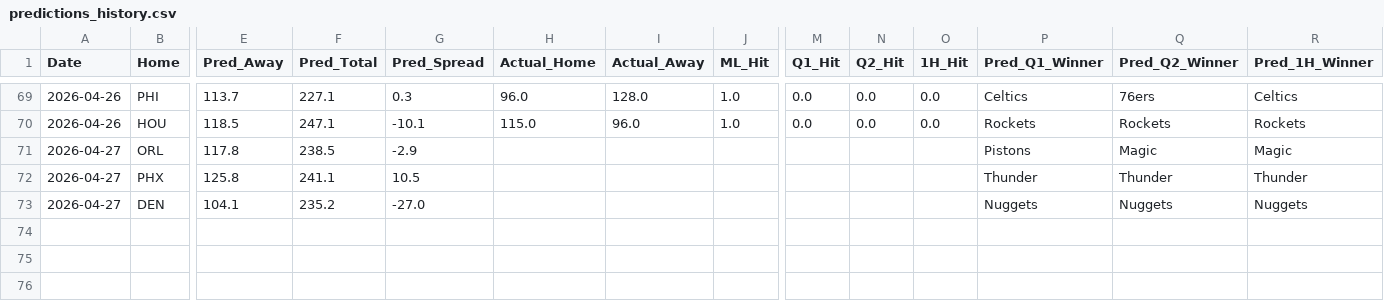
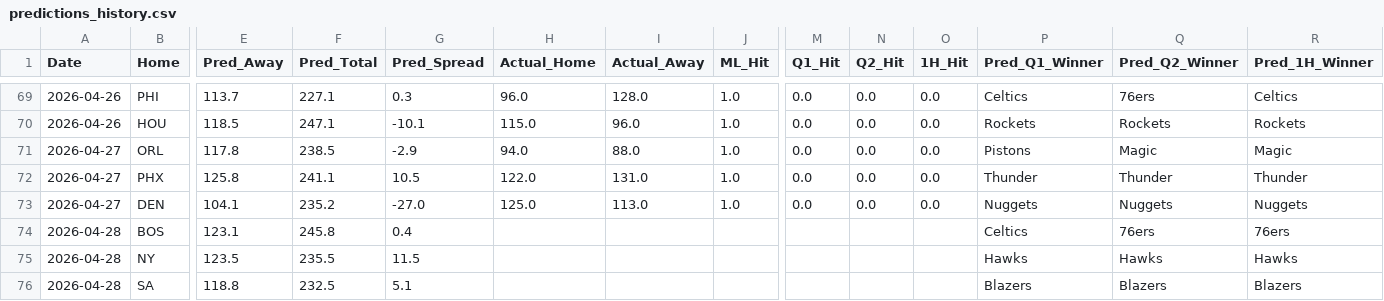
Before and after one commit to Carlosm09899/Predictive-model-applied-to-the-NBA, a CSV file: predictions_history.csv, drawn as a sheet; only a part is shown, gaps mark what is left out; rows hold the shown columns only; the diff names each change by its address in the sheet, - before the commit and + after, or states it on an @@ line.

```diff
--- a/predictions_history.csv
+++ b/predictions_history.csv
-H71 (Actual_Home): (empty)
+H71 (Actual_Home): 94.0
-I71 (Actual_Away): (empty)
+I71 (Actual_Away): 88.0
-J71:J73 (ML_Hit): (empty)
+J71:J73 (ML_Hit): 1.0
-M71:M73 (Q1_Hit): (empty)
+M71:M73 (Q1_Hit): 0.0
-N71:N73 (Q2_Hit): (empty)
+N71:N73 (Q2_Hit): 0.0
-O71:O73 (1H_Hit): (empty)
+O71:O73 (1H_Hit): 0.0
-H72 (Actual_Home): (empty)
+H72 (Actual_Home): 122.0
-I72 (Actual_Away): (empty)
+I72 (Actual_Away): 131.0
-H73 (Actual_Home): (empty)
+H73 (Actual_Home): 125.0
-I73 (Actual_Away): (empty)
+I73 (Actual_Away): 113.0
+row 74: 2026-04-28 | BOS | 123.1 | 245.8 | 0.4 |  |  |  |  |  |  | Celtics | 76ers | 76ers
+row 75: 2026-04-28 | NY | 123.5 | 235.5 | 11.5 |  |  |  |  |  |  | Hawks | Hawks | Hawks
+row 76: 2026-04-28 | SA | 118.8 | 232.5 | 5.1 |  |  |  |  |  |  | Blazers | Blazers | Blazers
```
Also changed, not shown: 2 other files.
